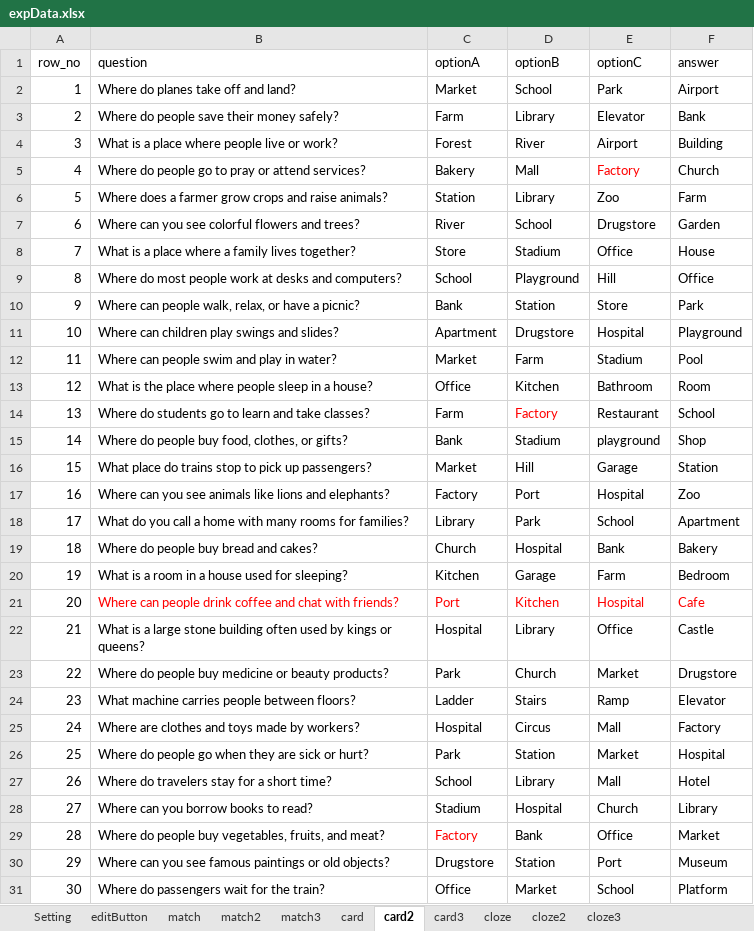
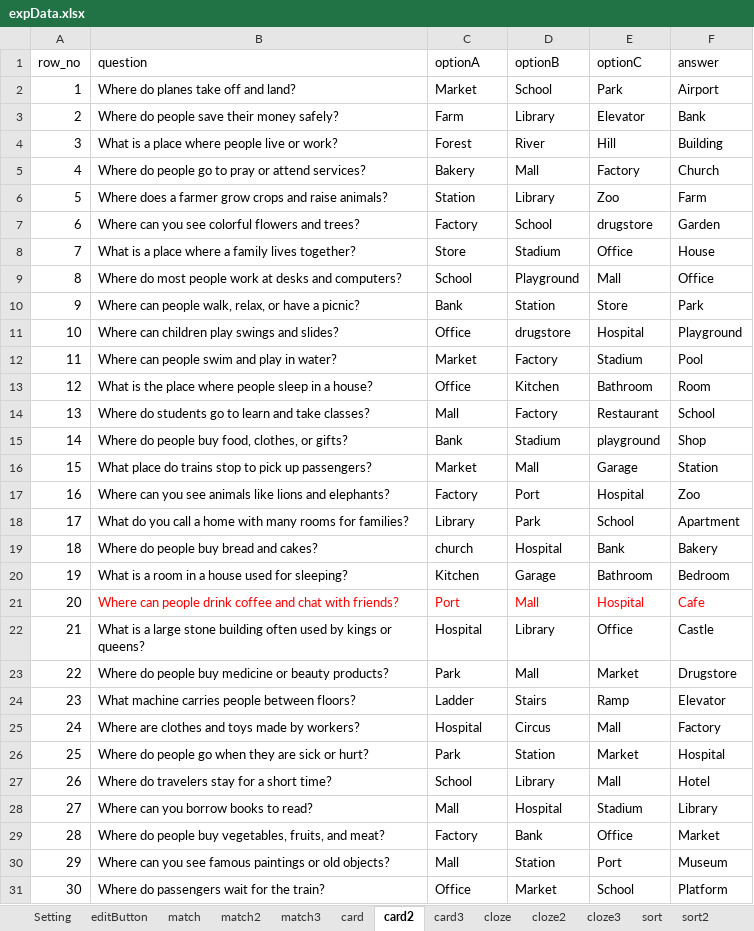
Before and after one commit to cx0701/camera, an Excel workbook: expData.xlsx, sheet card2, drawn as a sheet; only a part is shown; values as stored, in another font and other column widths than the file's, no borders; the diff covers the shown part only; the diff names each change by its address in the sheet, - before the commit and + after, or states it on an @@ line.

```diff
--- a/expData.xlsx (sheet card2)
+++ b/expData.xlsx (sheet card2)
+sheet tab: sort
+sheet tab: sort2
-E4 (optionC): Airport
+E4 (optionC): Hill
-E5 text colour: #FF0000
+E5 text colour: black
-C7 (optionA): River
+C7 (optionA): Factory
-E7 (optionC): Drugstore
+E7 (optionC): drugstore
-E9 (optionC): Hill
+E9 (optionC): Mall
-C11 (optionA): Apartment
+C11 (optionA): Office
-D11 (optionB): Drugstore
+D11 (optionB): drugstore
-D12 (optionB): Farm
+D12 (optionB): Factory
-C14 (optionA): Farm
+C14 (optionA): Mall
-D14 text colour: #FF0000
+D14 text colour: black
-D16 (optionB): Hill
+D16 (optionB): Mall
-C19 (optionA): Church
+C19 (optionA): church
-E20 (optionC): Farm
+E20 (optionC): Bathroom
-D21 (optionB): Kitchen
+D21 (optionB): Mall
-D23 (optionB): Church
+D23 (optionB): Mall
-C28 (optionA): Stadium
+C28 (optionA): Mall
-E28 (optionC): Church
+E28 (optionC): Stadium
-C29 text colour: #FF0000
+C29 text colour: black
-C30 (optionA): Drugstore
+C30 (optionA): Mall
```
Also changed, not shown: 11 edited cells and cell formats elsewhere in this sheet, sheet card, sheet match3, sheet match, sheet Setting, sheet match2, other sheet tabs, 5 other files.
